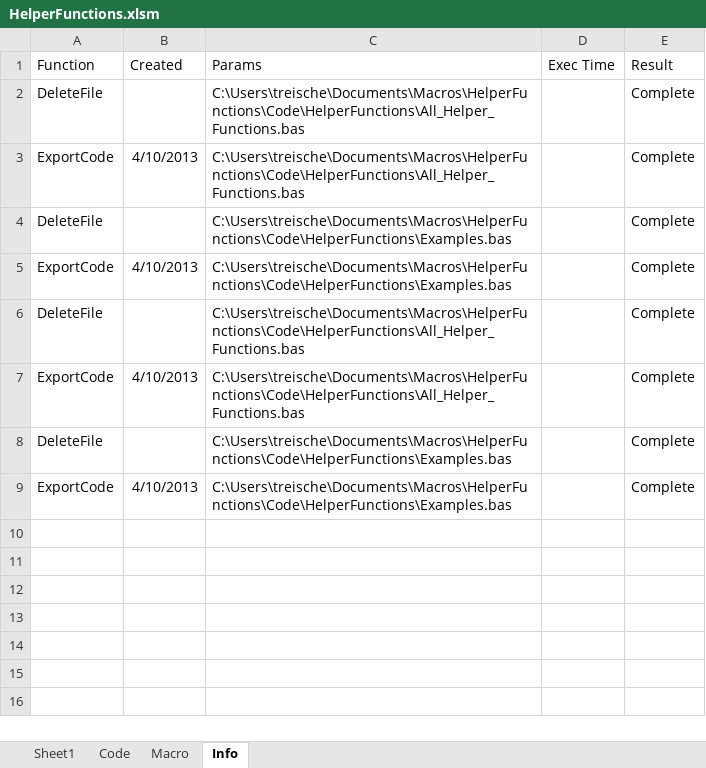
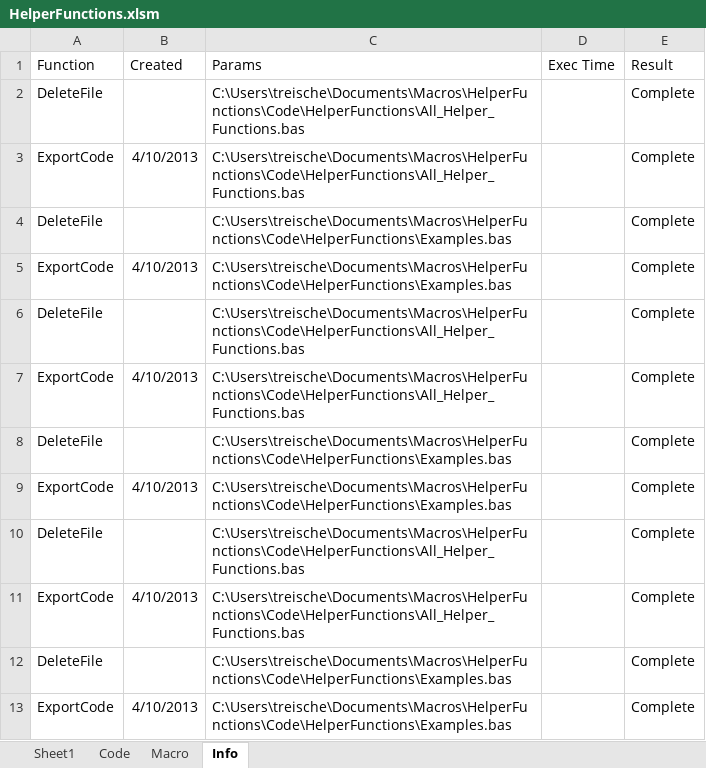
Before and after one commit to Wesco/HelperFunctions, an Excel workbook: HelperFunctions.xlsm, sheet Info, drawn as a sheet; values as stored, in another font and other column widths than the file's, no borders; the diff names each change by its address in the sheet, - before the commit and + after, or states it on an @@ line.

```diff
--- a/HelperFunctions.xlsm (sheet Info)
+++ b/HelperFunctions.xlsm (sheet Info)
+row 10: DeleteFile |  | C:\Users\treische\Documents\Macros\HelperFunctions\Code\HelperFunctions\All_Helper_Functions.bas |  | Complete
+row 11: ExportCode | 4/10/2013 | C:\Users\treische\Documents\Macros\HelperFunctions\Code\HelperFunctions\All_Helper_Functions.bas |  | Complete
+row 12: DeleteFile |  | C:\Users\treische\Documents\Macros\HelperFunctions\Code\HelperFunctions\Examples.bas |  | Complete
+row 13: ExportCode | 4/10/2013 | C:\Users\treische\Documents\Macros\HelperFunctions\Code\HelperFunctions\Examples.bas |  | Complete
```
Also changed, not shown: 1 other file.
